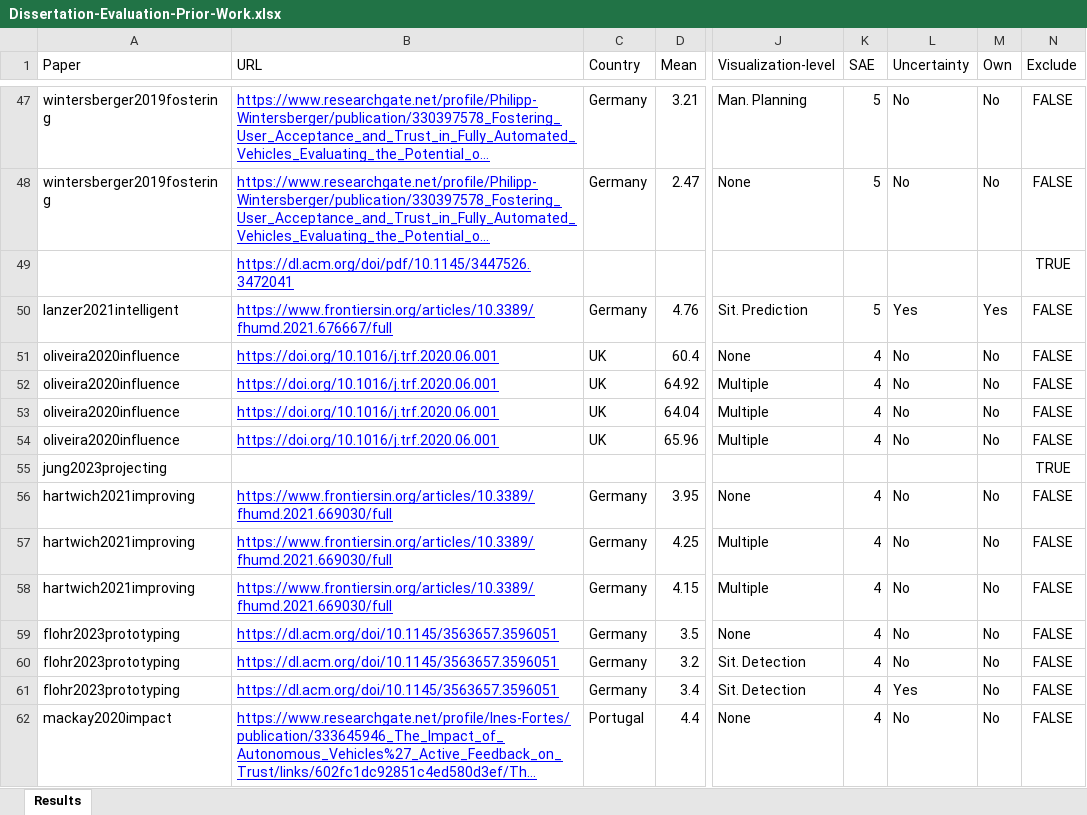
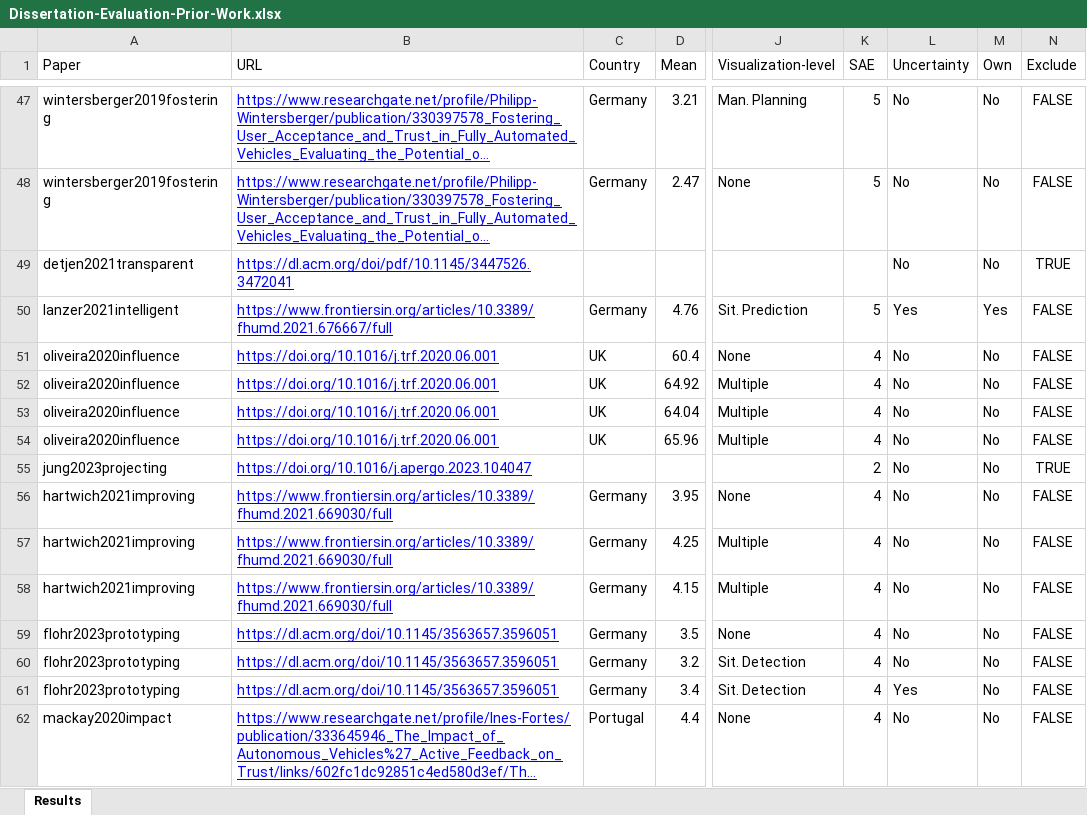
Before and after one commit to M-Colley/colley-dissertation, an Excel workbook: data/Dissertation-Evaluation-Prior-Work.xlsx, sheet Results, drawn as a sheet; only a part is shown, gaps mark what is left out; long unchanged cells end in …; values as stored, in another font and other column widths than the file's, no borders; charts and pictures not drawn; the diff names each change by its address in the sheet, - before the commit and + after, or states it on an @@ line.

```diff
--- a/data/Dissertation-Evaluation-Prior-Work.xlsx (sheet Results)
+++ b/data/Dissertation-Evaluation-Prior-Work.xlsx (sheet Results)
-A49 (Paper): (empty)
+A49 (Paper): detjen2021transparent
-L49 (Uncertainty): (empty)
+L49 (Uncertainty): No
-M49 (Own): (empty)
+M49 (Own): No
-B55 (URL): (empty)
+B55 (URL): https://doi.org/10.1016/j.apergo.2023.104047
-K55 (SAE): (empty)
+K55 (SAE): 2
-L55 (Uncertainty): (empty)
+L55 (Uncertainty): No
-M55 (Own): (empty)
+M55 (Own): No
```
Also changed, not shown: 1 other file.
